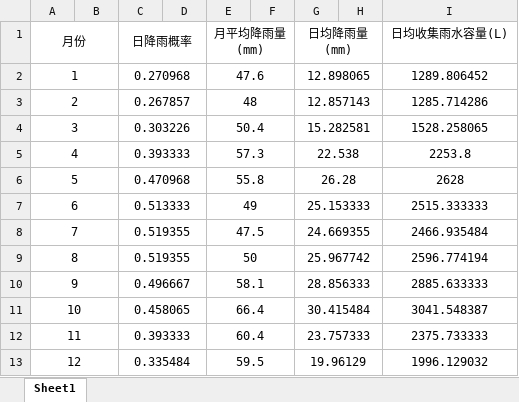
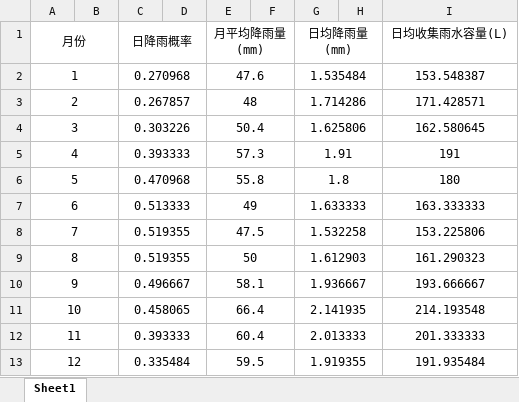
Before and after one commit to lancibe/matlab, an Excel workbook: B题降雨系统和灰水系统的运作和设计/模拟日降雨量.xlsx, sheet Sheet1, drawn as a sheet; values as stored, in another font and other column widths than the file's, no borders; the diff names each change by its address in the sheet, - before the commit and + after, or states it on an @@ line.

```diff
--- a/B题降雨系统和灰水系统的运作和设计/模拟日降雨量.xlsx (sheet Sheet1)
+++ b/B题降雨系统和灰水系统的运作和设计/模拟日降雨量.xlsx (sheet Sheet1)
-G2 (日均降雨量(mm)): 12.898065
+G2 (日均降雨量(mm)): 1.535484
-I2 (日均收集雨水容量(L)): 1289.806452
+I2 (日均收集雨水容量(L)): 153.548387
-G3 (日均降雨量(mm)): 12.857143
+G3 (日均降雨量(mm)): 1.714286
-I3 (日均收集雨水容量(L)): 1285.714286
+I3 (日均收集雨水容量(L)): 171.428571
-G4 (日均降雨量(mm)): 15.282581
+G4 (日均降雨量(mm)): 1.625806
-I4 (日均收集雨水容量(L)): 1528.258065
+I4 (日均收集雨水容量(L)): 162.580645
-G5 (日均降雨量(mm)): 22.538
+G5 (日均降雨量(mm)): 1.91
-I5 (日均收集雨水容量(L)): 2253.8
+I5 (日均收集雨水容量(L)): 191
-G6 (日均降雨量(mm)): 26.28
+G6 (日均降雨量(mm)): 1.8
-I6 (日均收集雨水容量(L)): 2628
+I6 (日均收集雨水容量(L)): 180
-G7 (日均降雨量(mm)): 25.153333
+G7 (日均降雨量(mm)): 1.633333
-I7 (日均收集雨水容量(L)): 2515.333333
+I7 (日均收集雨水容量(L)): 163.333333
-G8 (日均降雨量(mm)): 24.669355
+G8 (日均降雨量(mm)): 1.532258
-I8 (日均收集雨水容量(L)): 2466.935484
+I8 (日均收集雨水容量(L)): 153.225806
-G9 (日均降雨量(mm)): 25.967742
+G9 (日均降雨量(mm)): 1.612903
-I9 (日均收集雨水容量(L)): 2596.774194
+I9 (日均收集雨水容量(L)): 161.290323
-G10 (日均降雨量(mm)): 28.856333
+G10 (日均降雨量(mm)): 1.936667
-I10 (日均收集雨水容量(L)): 2885.633333
+I10 (日均收集雨水容量(L)): 193.666667
-G11 (日均降雨量(mm)): 30.415484
+G11 (日均降雨量(mm)): 2.141935
-I11 (日均收集雨水容量(L)): 3041.548387
+I11 (日均收集雨水容量(L)): 214.193548
-G12 (日均降雨量(mm)): 23.757333
+G12 (日均降雨量(mm)): 2.013333
-I12 (日均收集雨水容量(L)): 2375.733333
+I12 (日均收集雨水容量(L)): 201.333333
-G13 (日均降雨量(mm)): 19.96129
+G13 (日均降雨量(mm)): 1.919355
-I13 (日均收集雨水容量(L)): 1996.129032
+I13 (日均收集雨水容量(L)): 191.935484
```
Also changed, not shown: 5 other files.
